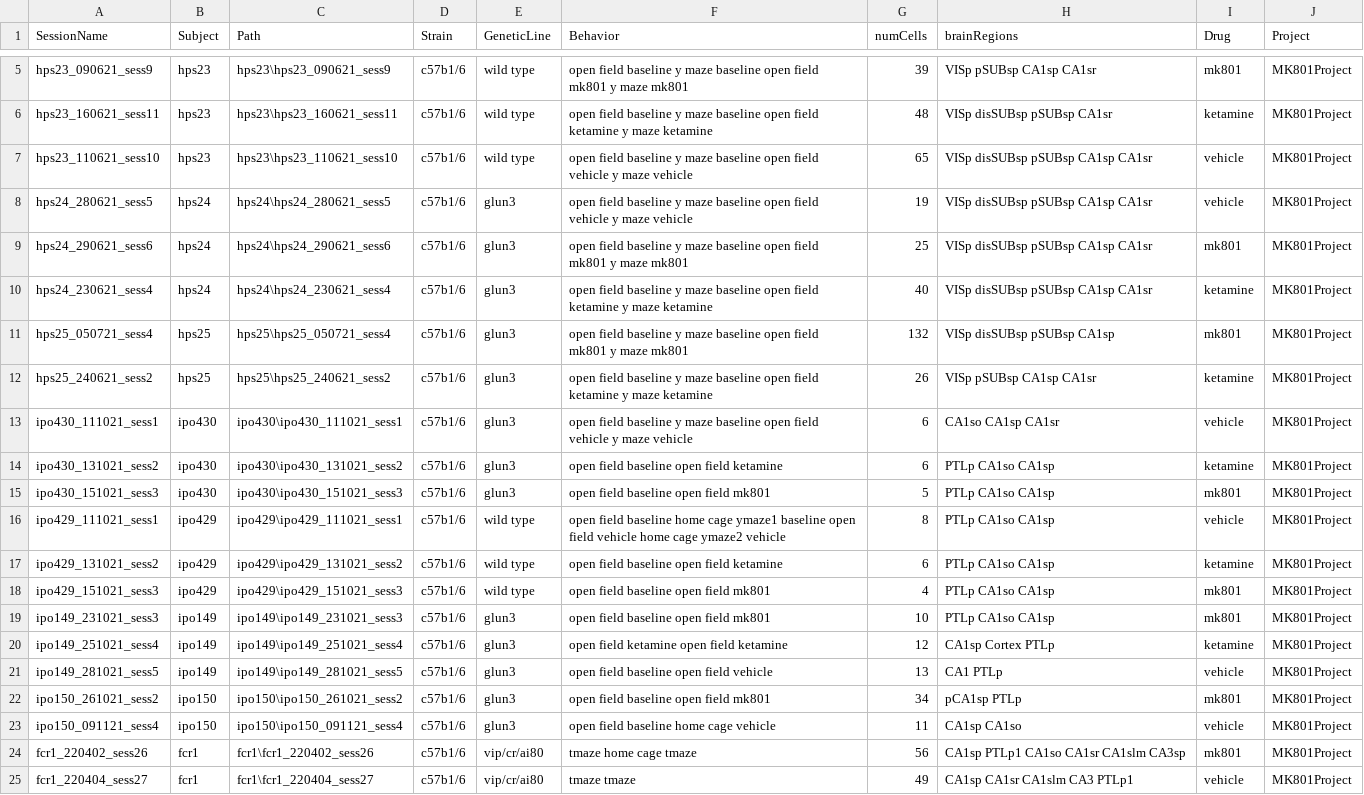
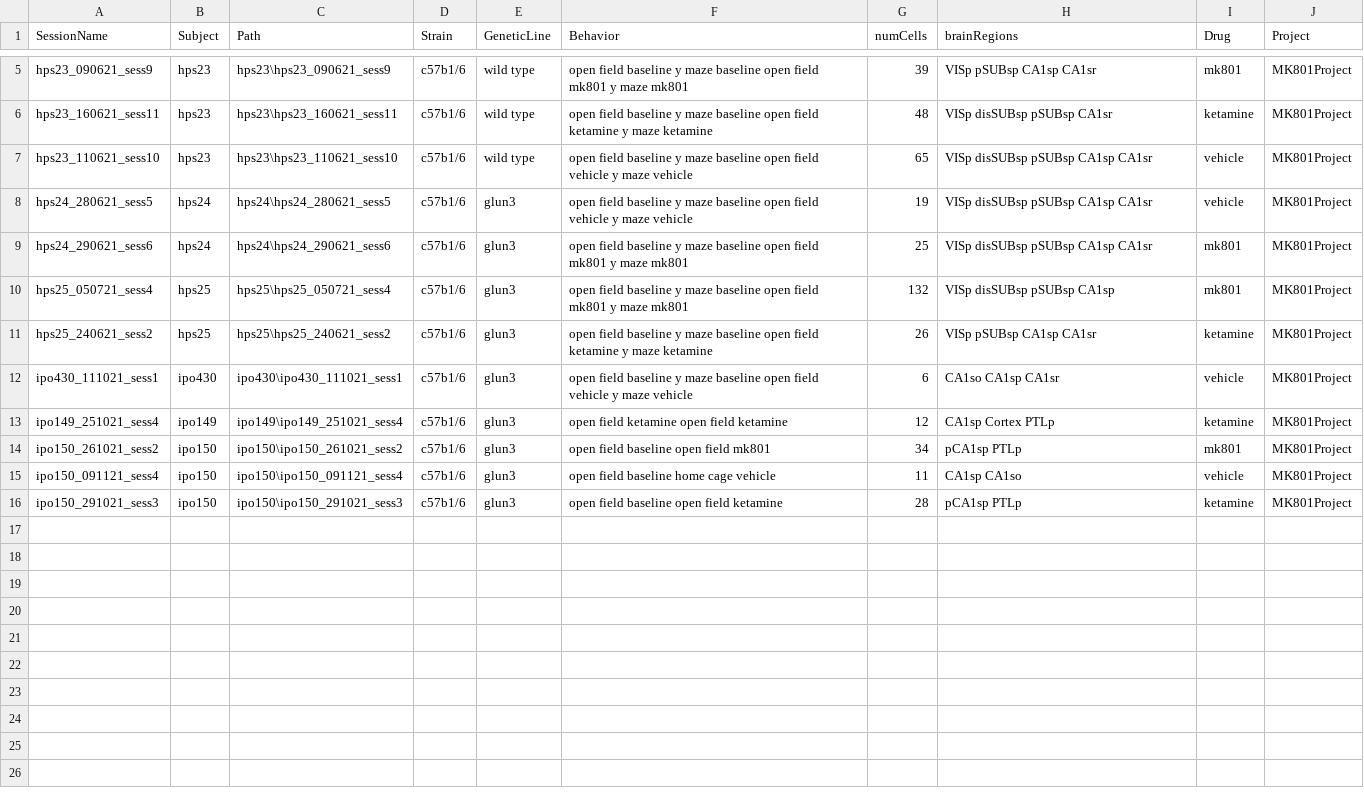
Before and after one commit to abadpablo/MK801Project, a CSV file: indexedSessions_MK801Project.csv, drawn as a sheet; only a part is shown, gaps mark what is left out.

Commit message:
Added Session: IPO150_291021_sess3

```diff
--- a/indexedSessions_MK801Project.csv
+++ b/indexedSessions_MK801Project.csv
@@ -9,3 +9,2 @@ hps24_280621_sess5,hps24,hps24\hps24_280621_sess5,c57b1/6,glun3,open field basel
 hps24_290621_sess6,hps24,hps24\hps24_290621_sess6,c57b1/6,glun3,open field baseline y maze baseline open field mk801 y maze mk801,25,VISp disSUBsp pSUBsp CA1sp CA1sr,mk801,MK801Project
-hps24_230621_sess4,hps24,hps24\hps24_230621_sess4,c57b1/6,glun3,open field baseline y maze baseline open field ketamine y maze ketamine,40,VISp disSUBsp pSUBsp CA1sp CA1sr,ketamine,MK801Project
 hps25_050721_sess4,hps25,hps25\hps25_050721_sess4,c57b1/6,glun3,open field baseline y maze baseline open field mk801 y maze mk801,132,VISp disSUBsp pSUBsp CA1sp,mk801,MK801Project
@@ -13,13 +12,5 @@ hps25_240621_sess2,hps25,hps25\hps25_240621_sess2,c57b1/6,glun3,open field basel
 ipo430_111021_sess1,ipo430,ipo430\ipo430_111021_sess1,c57b1/6,glun3,open field baseline y maze baseline open field vehicle y maze vehicle,6,CA1so CA1sp CA1sr,vehicle,MK801Project
-ipo430_131021_sess2,ipo430,ipo430\ipo430_131021_sess2,c57b1/6,glun3,open field baseline open field ketamine,6,PTLp CA1so CA1sp,ketamine,MK801Project
-ipo430_151021_sess3,ipo430,ipo430\ipo430_151021_sess3,c57b1/6,glun3,open field baseline open field mk801,5,PTLp CA1so CA1sp,mk801,MK801Project
-ipo429_111021_sess1,ipo429,ipo429\ipo429_111021_sess1,c57b1/6,wild type,open field baseline home cage ymaze1 baseline open field vehicle home cage ymaze2 vehicle,8,PTLp CA1so CA1sp,vehicle,MK801Project
-ipo429_131021_sess2,ipo429,ipo429\ipo429_131021_sess2,c57b1/6,wild type,open field baseline open field ketamine,6,PTLp CA1so CA1sp,ketamine,MK801Project
-ipo429_151021_sess3,ipo429,ipo429\ipo429_151021_sess3,c57b1/6,wild type,open field baseline open field mk801,4,PTLp CA1so CA1sp,mk801,MK801Project
-ipo149_231021_sess3,ipo149,ipo149\ipo149_231021_sess3,c57b1/6,glun3,open field baseline open field mk801,10,PTLp CA1so CA1sp,mk801,MK801Project
 ipo149_251021_sess4,ipo149,ipo149\ipo149_251021_sess4,c57b1/6,glun3,open field ketamine open field ketamine,12,CA1sp Cortex PTLp,ketamine,MK801Project
-ipo149_281021_sess5,ipo149,ipo149\ipo149_281021_sess5,c57b1/6,glun3,open field baseline open field vehicle,13,CA1 PTLp,vehicle,MK801Project
 ipo150_261021_sess2,ipo150,ipo150\ipo150_261021_sess2,c57b1/6,glun3,open field baseline open field mk801,34,pCA1sp PTLp,mk801,MK801Project
 ipo150_091121_sess4,ipo150,ipo150\ipo150_091121_sess4,c57b1/6,glun3,open field baseline home cage vehicle,11,CA1sp CA1so,vehicle,MK801Project
-fcr1_220402_sess26,fcr1,fcr1\fcr1_220402_sess26,c57b1/6,vip/cr/ai80,tmaze home cage tmaze,56,CA1sp PTLp1 CA1so CA1sr CA1slm CA3sp,mk801,MK801Project
-fcr1_220404_sess27,fcr1,fcr1\fcr1_220404_sess27,c57b1/6,vip/cr/ai80,tmaze tmaze,49,CA1sp CA1sr CA1slm CA3 PTLp1,vehicle,MK801Project
+ipo150_291021_sess3,ipo150,ipo150\ipo150_291021_sess3,c57b1/6,glun3,open field baseline open field ketamine,28,pCA1sp PTLp,ketamine,MK801Project
```
